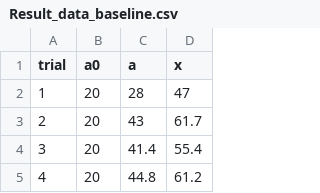
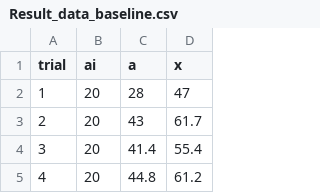
Before and after one commit to polo-0831/Robotics-systems-Group, a CSV file: Collecting data/Result_data_baseline.csv, drawn as a sheet; only a part is shown.

```diff
--- a/Collecting data/Result_data_baseline.csv
+++ b/Collecting data/Result_data_baseline.csv
@@ -1,2 +1,2 @@
-trial,a0,a,x
+trial,ai,a,x
 1,20,28,47
```
Also changed, not shown: Collecting data/Result_data_improved.csv, 1 other file.
